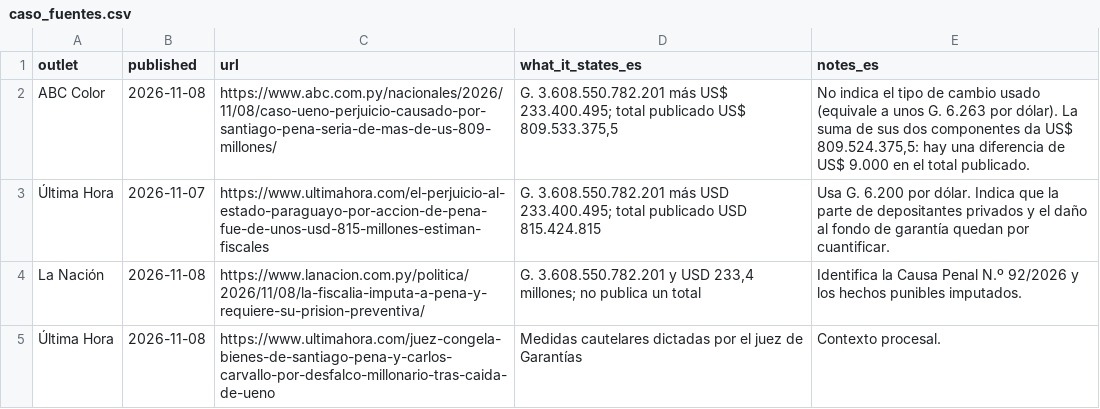
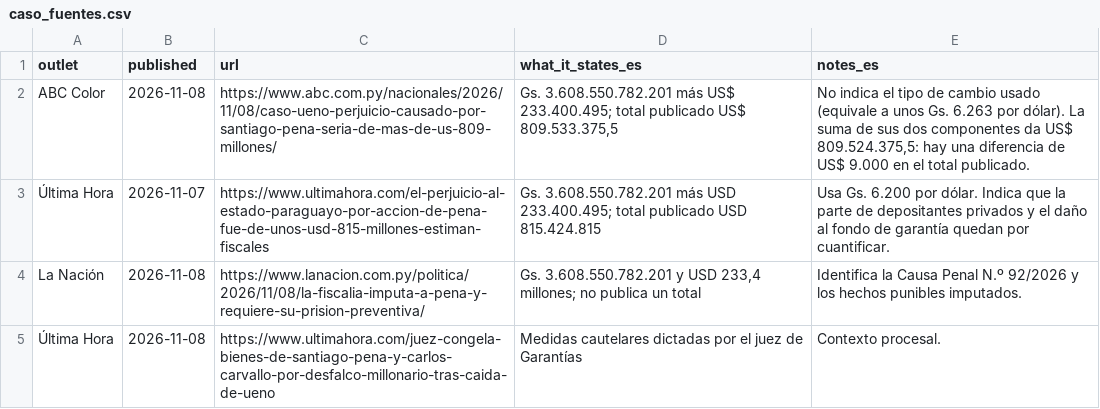
Before and after one commit to neocuella/cuantopiovale, a CSV file: data/caso_fuentes.csv, drawn as a sheet.

```diff
--- a/data/caso_fuentes.csv
+++ b/data/caso_fuentes.csv
@@ -1,5 +1,5 @@
 outlet,published,url,what_it_states_es,notes_es
-ABC Color,2026-11-08,https://www.abc.com.py/nacionales/2026/11/08/caso-ueno-perjuicio-causado-por-santiago-pena-seria-de-mas-de-us-809-millones/,"G. 3.608.550.782.201 más US$ 233.400.495; total publicado US$ 809.533.375,5","No indica el tipo de cambio usado (equivale a unos G. 6.263 por dólar). La suma de sus dos componentes da US$ 809.524.375,5: hay una diferencia de US$ 9.000 en el total publicado."
-Última Hora,2026-11-07,https://www.ultimahora.com/el-perjuicio-al-estado-paraguayo-por-accion-de-pena-fue-de-unos-usd-815-millones-estiman-fiscales,"G. 3.608.550.782.201 más USD 233.400.495; total publicado USD 815.424.815","Usa G. 6.200 por dólar. Indica que la parte de depositantes privados y el daño al fondo de garantía quedan por cuantificar."
-La Nación,2026-11-08,https://www.lanacion.com.py/politica/2026/11/08/la-fiscalia-imputa-a-pena-y-requiere-su-prision-preventiva/,"G. 3.608.550.782.201 y USD 233,4 millones; no publica un total","Identifica la Causa Penal N.º 92/2026 y los hechos punibles imputados."
+ABC Color,2026-11-08,https://www.abc.com.py/nacionales/2026/11/08/caso-ueno-perjuicio-causado-por-santiago-pena-seria-de-mas-de-us-809-millones/,"Gs. 3.608.550.782.201 más US$ 233.400.495; total publicado US$ 809.533.375,5","No indica el tipo de cambio usado (equivale a unos Gs. 6.263 por dólar). La suma de sus dos componentes da US$ 809.524.375,5: hay una diferencia de US$ 9.000 en el total publicado."
+Última Hora,2026-11-07,https://www.ultimahora.com/el-perjuicio-al-estado-paraguayo-por-accion-de-pena-fue-de-unos-usd-815-millones-estiman-fiscales,"Gs. 3.608.550.782.201 más USD 233.400.495; total publicado USD 815.424.815","Usa Gs. 6.200 por dólar. Indica que la parte de depositantes privados y el daño al fondo de garantía quedan por cuantificar."
+La Nación,2026-11-08,https://www.lanacion.com.py/politica/2026/11/08/la-fiscalia-imputa-a-pena-y-requiere-su-prision-preventiva/,"Gs. 3.608.550.782.201 y USD 233,4 millones; no publica un total","Identifica la Causa Penal N.º 92/2026 y los hechos punibles imputados."
 Última Hora,2026-11-08,https://www.ultimahora.com/juez-congela-bienes-de-santiago-pena-y-carlos-carvallo-por-desfalco-millonario-tras-caida-de-ueno,"Medidas cautelares dictadas por el juez de Garantías","Contexto procesal."
```
Also changed, not shown: data/items.csv, data/tipo_de_cambio.csv, 44 other files.
